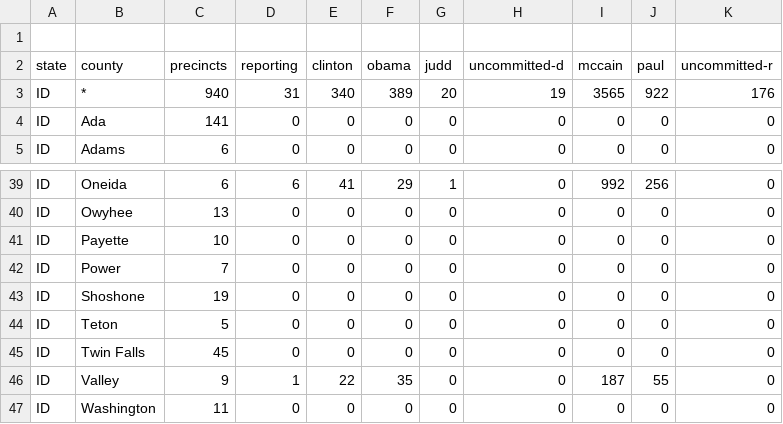
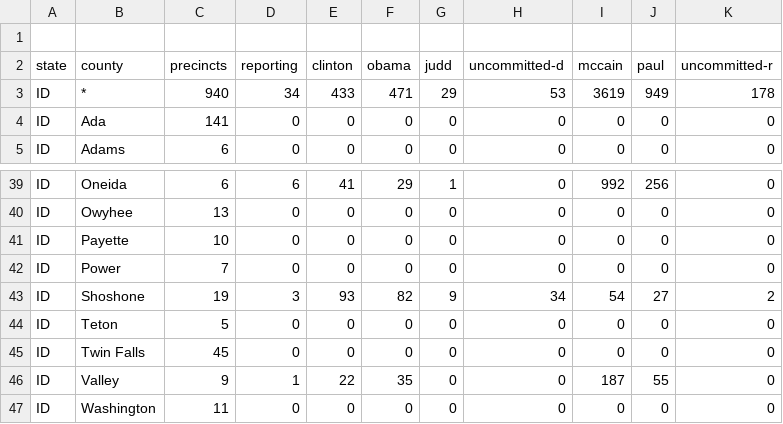
Before and after one commit to geary/primary-maps-2008-data, a CSV file: votes/0527.csv, drawn as a sheet; only a part is shown, gaps mark what is left out.

Commit message:
Vote update

```diff
--- a/votes/0527.csv
+++ b/votes/0527.csv
@@ -2,3 +2,3 @@
 state,county,precincts,reporting,clinton,obama,judd,uncommitted-d,mccain,paul,uncommitted-r
-ID,*,940,31,340,389,20,19,3565,922,176
+ID,*,940,34,433,471,29,53,3619,949,178
 ID,Ada,141,0,0,0,0,0,0,0,0
@@ -42,3 +42,3 @@ ID,Payette,10,0,0,0,0,0,0,0,0
 ID,Power,7,0,0,0,0,0,0,0,0
-ID,Shoshone,19,0,0,0,0,0,0,0,0
+ID,Shoshone,19,3,93,82,9,34,54,27,2
 ID,Teton,5,0,0,0,0,0,0,0,0
```
Also changed, not shown: 4 other files.
